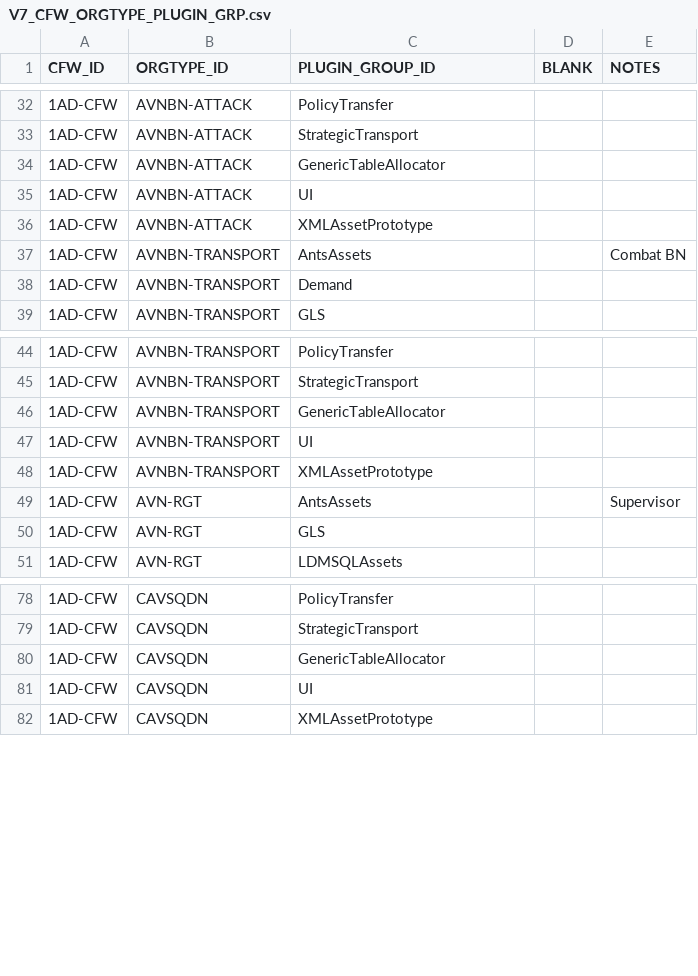
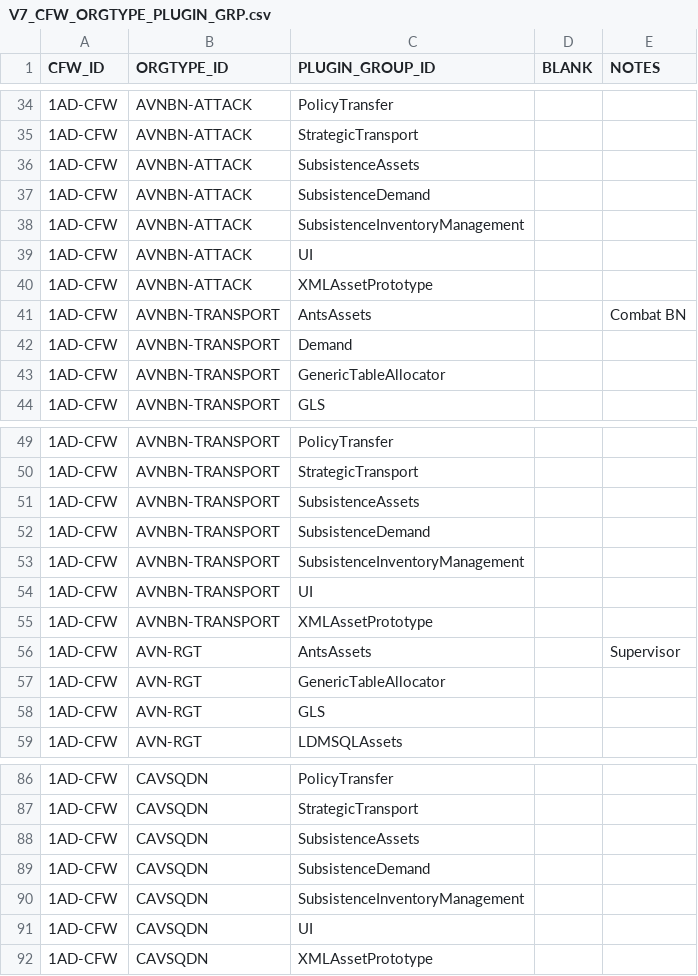
Before and after one commit to codeaudit/cougaar-csmart, a CSV file: csmart/data/cmt/data/V7_CFW_ORGTYPE_PLUGIN_GRP.csv, drawn as a sheet; only a part is shown, gaps mark what is left out; the diff covers the shown part only.

```diff
--- a/csmart/data/cmt/data/V7_CFW_ORGTYPE_PLUGIN_GRP.csv
+++ b/csmart/data/cmt/data/V7_CFW_ORGTYPE_PLUGIN_GRP.csv
@@ -33,3 +35,5 @@ CFW_ID,ORGTYPE_ID,PLUGIN_GROUP_ID,BLANK,NOTES
 1AD-CFW,AVNBN-ATTACK,StrategicTransport, ,
-1AD-CFW,AVNBN-ATTACK,GenericTableAllocator, ,
+1AD-CFW,AVNBN-ATTACK,SubsistenceAssets, ,
+1AD-CFW,AVNBN-ATTACK,SubsistenceDemand, ,
+1AD-CFW,AVNBN-ATTACK,SubsistenceInventoryManagement, ,
 1AD-CFW,AVNBN-ATTACK,UI, ,
@@ -38,2 +42,3 @@ CFW_ID,ORGTYPE_ID,PLUGIN_GROUP_ID,BLANK,NOTES
 1AD-CFW,AVNBN-TRANSPORT,Demand, ,
+1AD-CFW,AVNBN-TRANSPORT,GenericTableAllocator, ,
 1AD-CFW,AVNBN-TRANSPORT,GLS, ,
@@ -45,3 +50,5 @@ CFW_ID,ORGTYPE_ID,PLUGIN_GROUP_ID,BLANK,NOTES
 1AD-CFW,AVNBN-TRANSPORT,StrategicTransport, ,
-1AD-CFW,AVNBN-TRANSPORT,GenericTableAllocator, ,
+1AD-CFW,AVNBN-TRANSPORT,SubsistenceAssets, ,
+1AD-CFW,AVNBN-TRANSPORT,SubsistenceDemand, ,
+1AD-CFW,AVNBN-TRANSPORT,SubsistenceInventoryManagement, ,
 1AD-CFW,AVNBN-TRANSPORT,UI, ,
@@ -49,2 +56,3 @@ CFW_ID,ORGTYPE_ID,PLUGIN_GROUP_ID,BLANK,NOTES
 1AD-CFW,AVN-RGT,AntsAssets, ,Supervisor
+1AD-CFW,AVN-RGT,GenericTableAllocator, ,
 1AD-CFW,AVN-RGT,GLS, ,
@@ -79,3 +87,5 @@ CFW_ID,ORGTYPE_ID,PLUGIN_GROUP_ID,BLANK,NOTES
 1AD-CFW,CAVSQDN,StrategicTransport, ,
-1AD-CFW,CAVSQDN,GenericTableAllocator, ,
+1AD-CFW,CAVSQDN,SubsistenceAssets, ,
+1AD-CFW,CAVSQDN,SubsistenceDemand, ,
+1AD-CFW,CAVSQDN,SubsistenceInventoryManagement, ,
 1AD-CFW,CAVSQDN,UI, ,
```
Also changed, not shown: 7 added rows and 72 moved rows elsewhere in this file, csmart/data/cmt/data/V7_CFW_CONTEXT_PLUGIN_ARG.csv, csmart/data/cmt/data/V7_CFW_ORG_ORGTYPE.csv, 2 other files.
